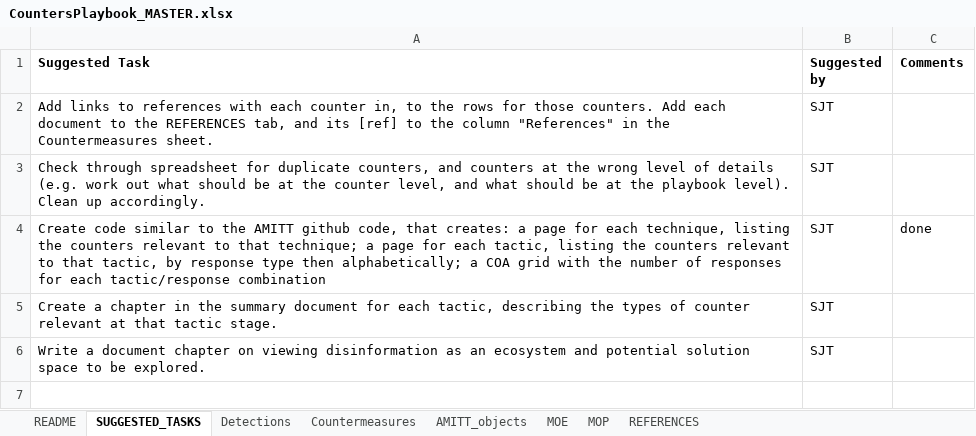
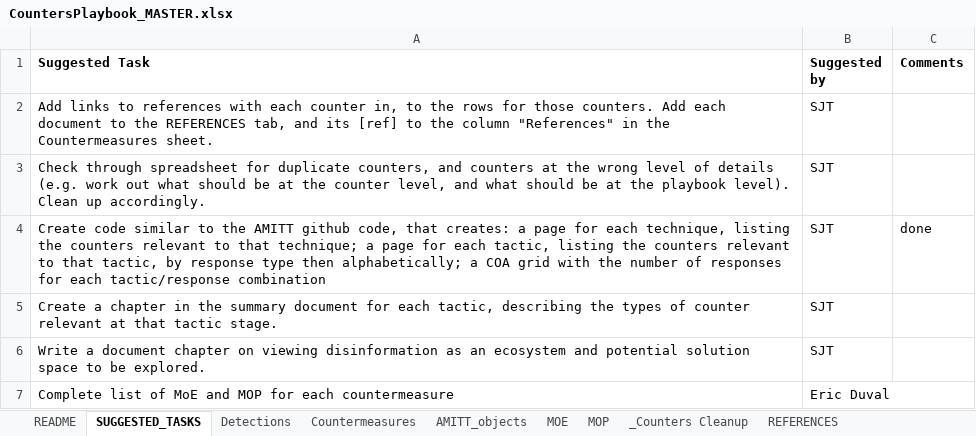
Before and after one commit to misinfosecproject/amitt_counters, an Excel workbook: GENERATING_CODE/CountersPlaybook_MASTER.xlsx, sheet SUGGESTED_TASKS, drawn as a sheet; values as stored, in another font and other column widths than the file's, no borders; charts and pictures not drawn; the diff names each change by its address in the sheet, - before the commit and + after, or states it on an @@ line.

Commit message:
added draft how-we-got-counters doc

```diff
--- a/GENERATING_CODE/CountersPlaybook_MASTER.xlsx (sheet SUGGESTED_TASKS)
+++ b/GENERATING_CODE/CountersPlaybook_MASTER.xlsx (sheet SUGGESTED_TASKS)
+sheet tab: _Counters Cleanup
+row 7: Complete list of MoE and MOP for each countermeasure | Eric Duval
```
Also changed, not shown: sheet Countermeasures, sheet MOE, sheet README, sheet MOP, sheet AMITT_objects, charts or pictures, 2 other files.
